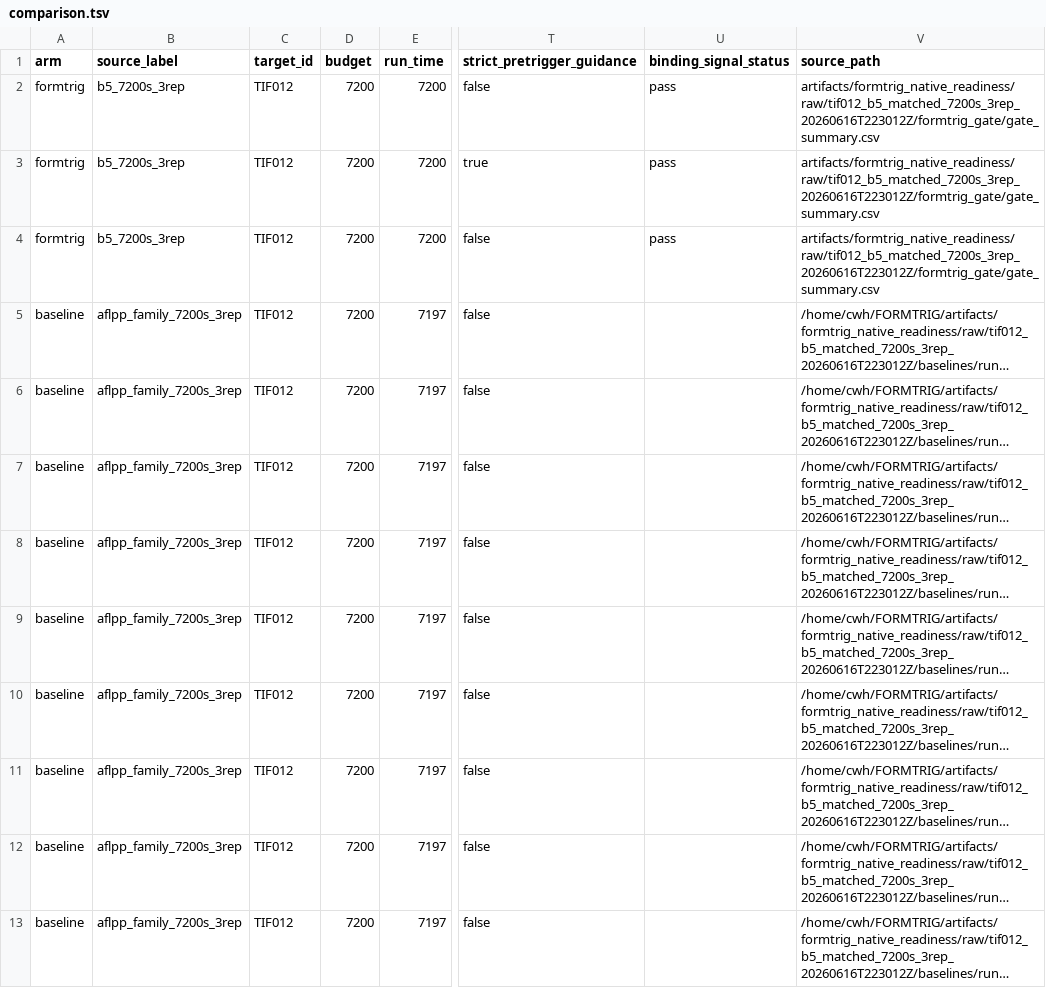
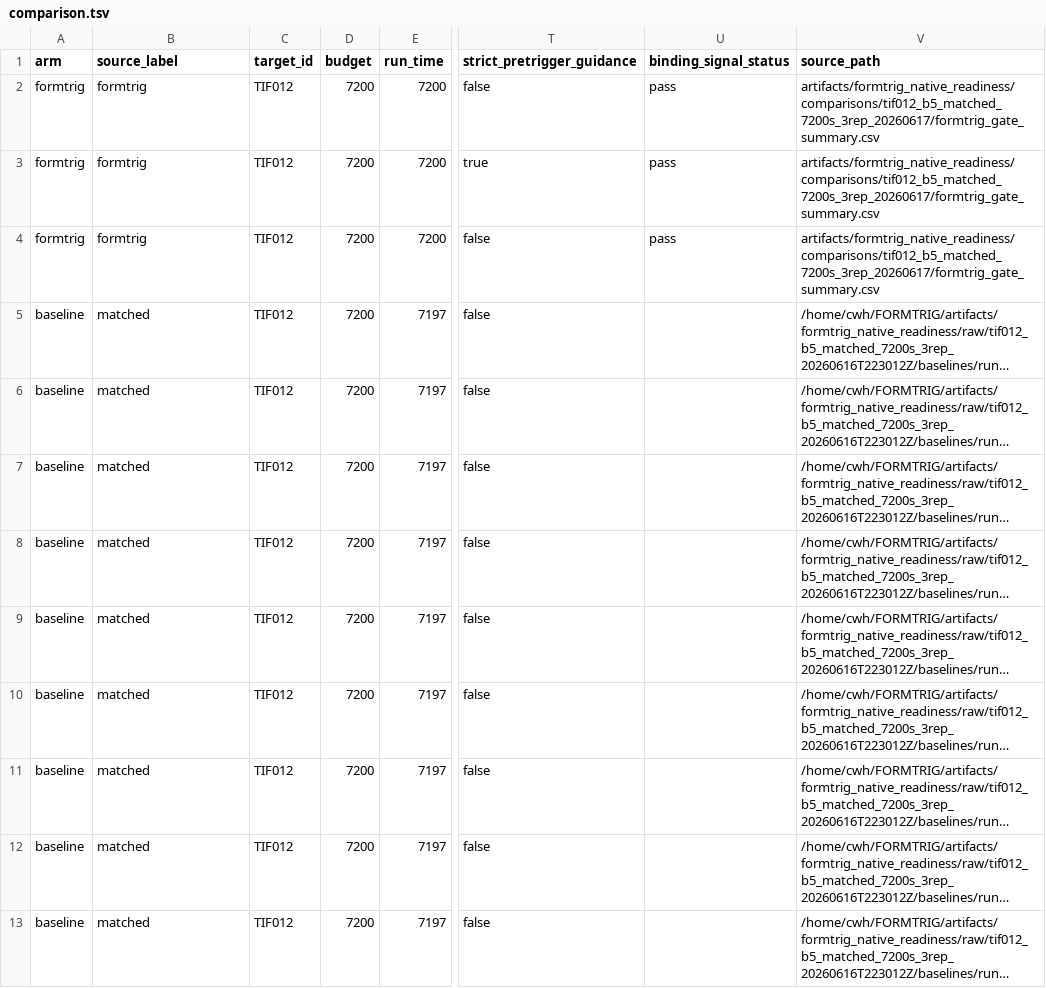
Before and after one commit to Ssh1y/FORMTRIG, a TSV file: artifacts/formtrig_native_readiness/comparisons/tif012_b5_matched_7200s_3rep_20260617/comparison.tsv, drawn as a sheet; only a part is shown, gaps mark what is left out; long unchanged cells end in …; the diff names each change by its address in the sheet, - before the commit and + after, or states it on an @@ line.

Commit message:
Add experiment-strength gate for hard evidence

```diff
--- a/artifacts/formtrig_native_readiness/comparisons/tif012_b5_matched_7200s_3rep_20260617/comparison.tsv
+++ b/artifacts/formtrig_native_readiness/comparisons/tif012_b5_matched_7200s_3rep_20260617/comparison.tsv
-B2:B4 (source_label): b5_7200s_3rep
+B2:B4 (source_label): formtrig
-V2:V4 (source_path): artifacts/formtrig_native_readiness/raw/tif012_b5_matched_7200s_3rep_20260616T223012Z/formtrig_gate/gate_summary.csv
+V2:V4 (source_path): artifacts/formtrig_native_readiness/comparisons/tif012_b5_matched_7200s_3rep_20260617/formtrig_gate_summary.csv
-B5:B13 (source_label): aflpp_family_7200s_3rep
+B5:B13 (source_label): matched
```
Also changed, not shown: 29 other files.
